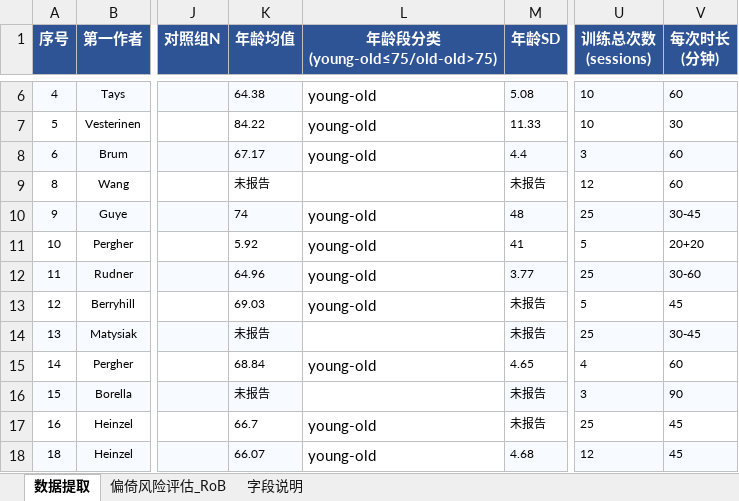
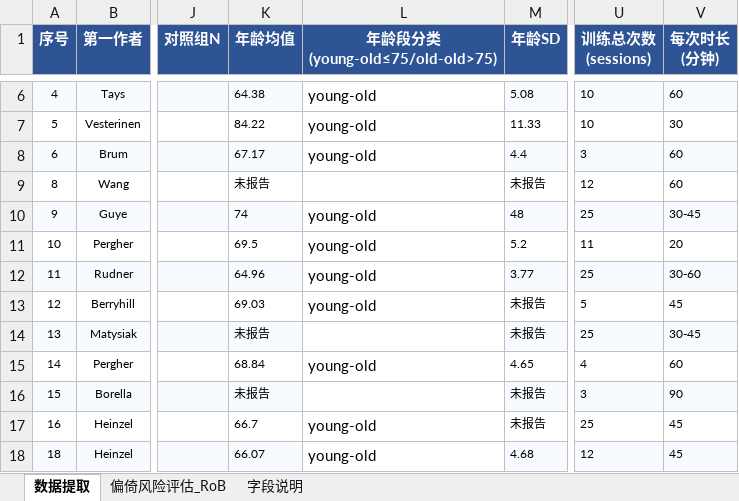
Before and after one commit to 007r007/meta-analysis-research, an Excel workbook: projects/paper-01/04-extract/数据_6_数据提取表_v3_xhs.xlsx, sheet 数据提取, drawn as a sheet; only a part is shown, gaps mark what is left out; values as stored, in another font and other column widths than the file's, no borders; the diff names each change by its address in the sheet, - before the commit and + after, or states it on an @@ line.

Commit message:
data(paper-01): 修正序号10,20数据

```diff
--- a/projects/paper-01/04-extract/数据_6_数据提取表_v3_xhs.xlsx (sheet 数据提取)
+++ b/projects/paper-01/04-extract/数据_6_数据提取表_v3_xhs.xlsx (sheet 数据提取)
-K11 (年龄均值): 5.92
+K11 (年龄均值): 69.5
-M11 (年龄SD): 41
+M11 (年龄SD): 5.2
-U11 (训练总次数 (sessions)): 5
+U11 (训练总次数 (sessions)): 11
-V11 (每次时长 (分钟)): 20+20
+V11 (每次时长 (分钟)): 20
```
